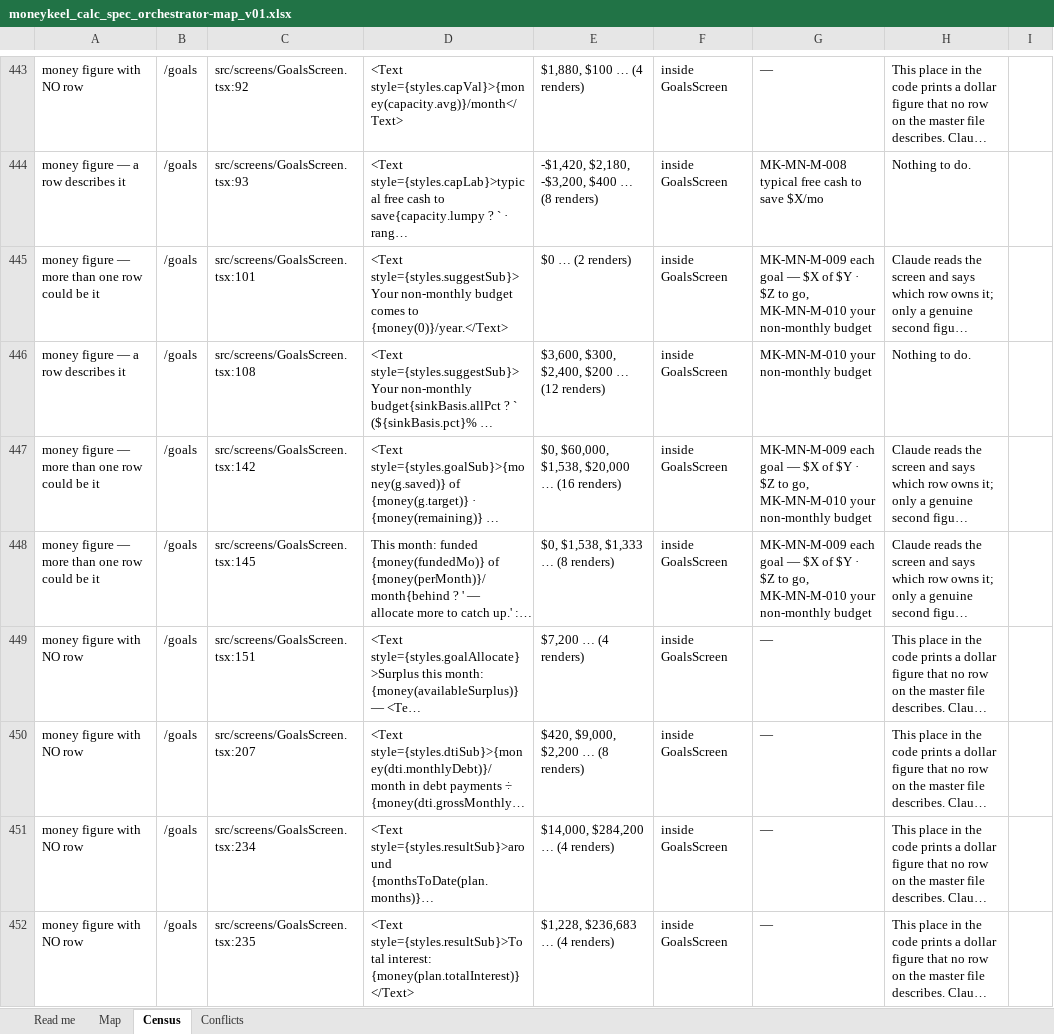
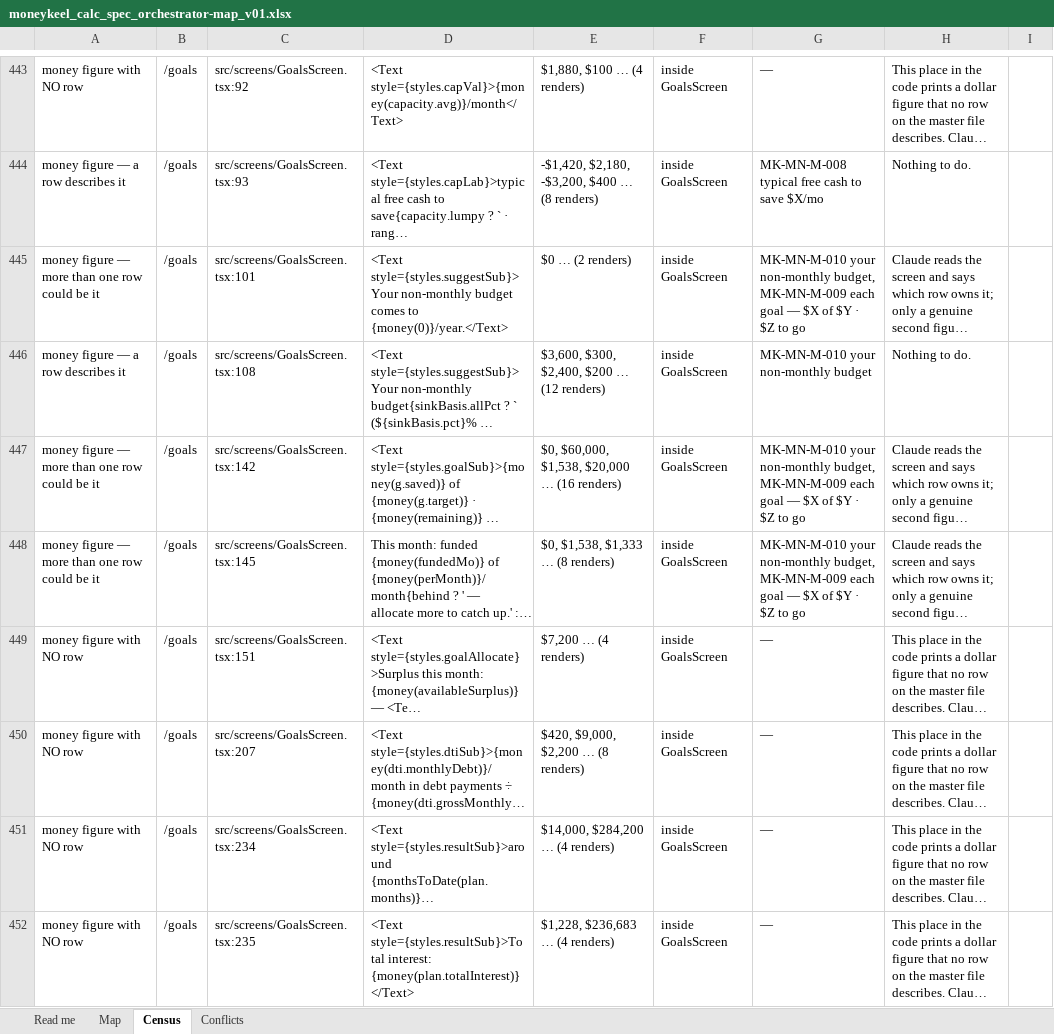
Before and after one commit to Finwise-io/finwise, an Excel workbook: MoneyKeel/documents/standards/moneykeel_calc_spec_orchestrator-map_v01.xlsx, sheet Census, drawn as a sheet; only a part is shown, gaps mark what is left out; long unchanged cells end in …; values as stored, in another font and other column widths than the file's, no borders; the diff covers the shown part only; the diff names each change by its address in the sheet, - before the commit and + after, or states it on an @@ line.

```diff
--- a/MoneyKeel/documents/standards/moneykeel_calc_spec_orchestrator-map_v01.xlsx (sheet Census)
+++ b/MoneyKeel/documents/standards/moneykeel_calc_spec_orchestrator-map_v01.xlsx (sheet Census)
-G445: MK-MN-M-009 each goal — $X of $Y · $Z to go, MK-MN-M-010 your non-monthly budget
+G445: MK-MN-M-010 your non-monthly budget, MK-MN-M-009 each goal — $X of $Y · $Z to go
-G447:G448: MK-MN-M-009 each goal — $X of $Y · $Z to go, MK-MN-M-010 your non-monthly budget
+G447:G448: MK-MN-M-010 your non-monthly budget, MK-MN-M-009 each goal — $X of $Y · $Z to go
```
Also changed, not shown: 21 edited cells elsewhere in this sheet, MoneyKeel/documents/decision-log/moneykeel_log_decisions_v01.xlsx, MoneyKeel/documents/other/moneykeel_calc_master_calculation-master_v01.xlsx, 5 other files.
